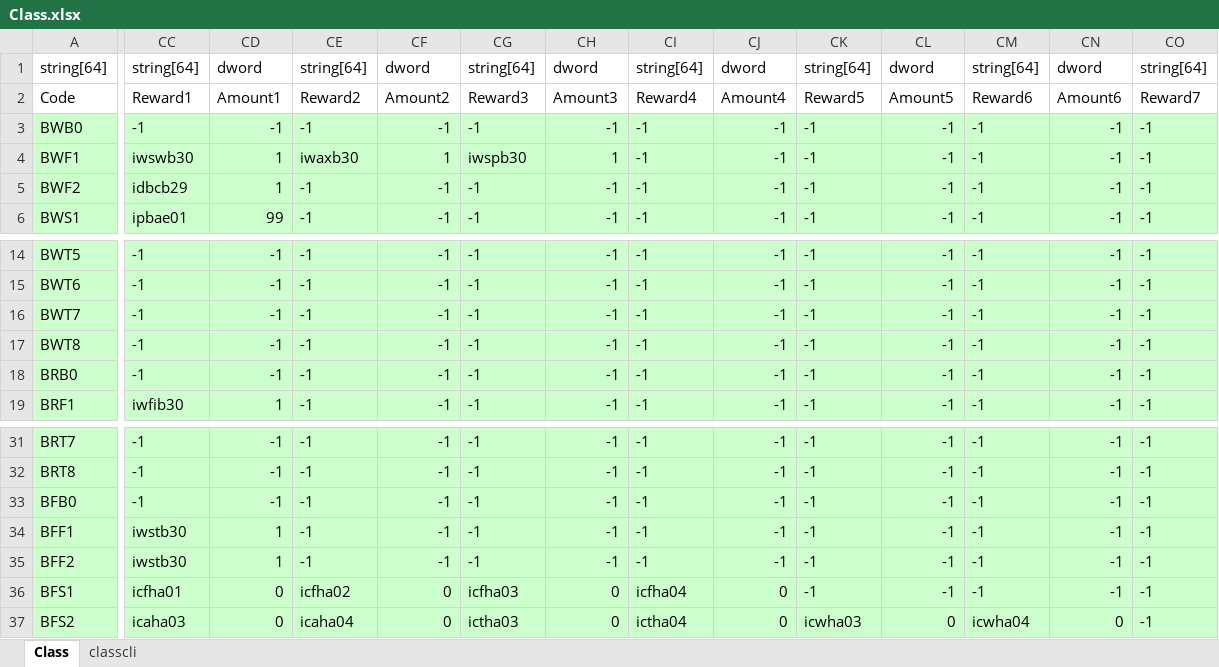
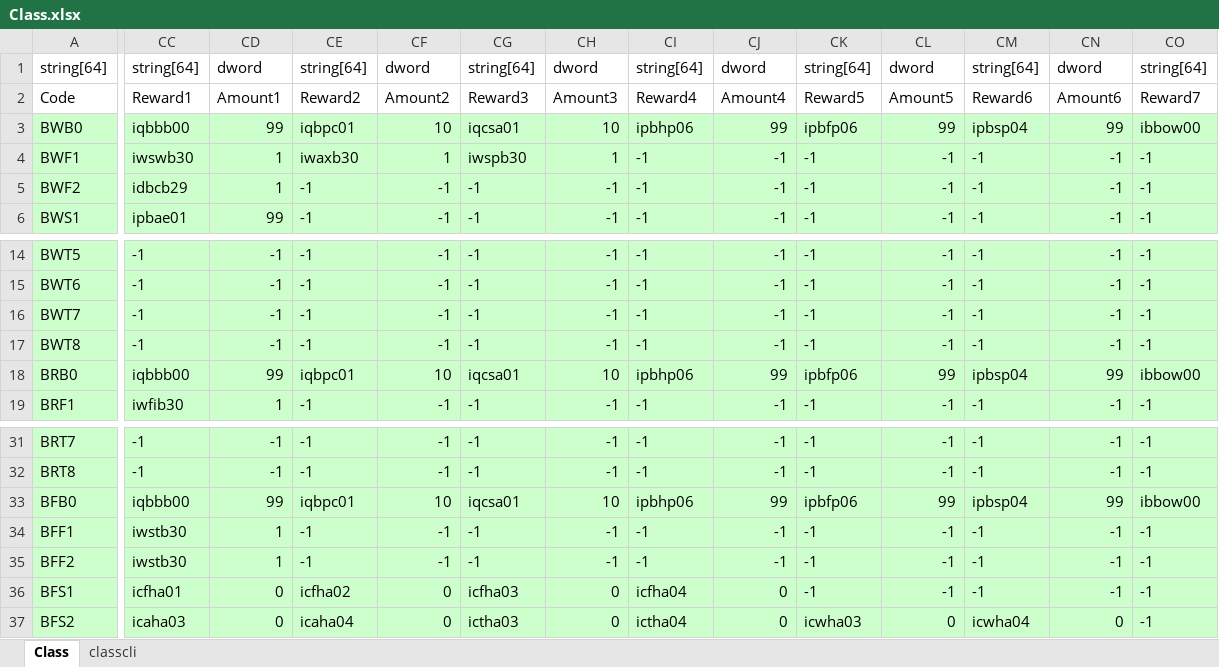
Before and after one commit to juangraydev/nexus-database, an Excel workbook: gu_in/Character.edf/Class.xlsx, sheet Class, drawn as a sheet; only a part is shown, gaps mark what is left out; values as stored, in another font and other column widths than the file's, no borders; the diff covers the shown part only; the diff names each change by its address in the sheet, - before the commit and + after, or states it on an @@ line.

```diff
--- a/gu_in/Character.edf/Class.xlsx (sheet Class)
+++ b/gu_in/Character.edf/Class.xlsx (sheet Class)
-CC3: -1
+CC3: iqbbb00
-CD3: -1
+CD3: 99
-CE3: -1
+CE3: iqbpc01
-CF3: -1
+CF3: 10
-CG3: -1
+CG3: iqcsa01
-CH3: -1
+CH3: 10
-CI3: -1
+CI3: ipbhp06
-CJ3: -1
+CJ3: 99
-CK3: -1
+CK3: ipbfp06
-CL3: -1
+CL3: 99
-CM3: -1
+CM3: ipbsp04
-CN3: -1
+CN3: 99
-CO3: -1
+CO3: ibbow00
-CC18: -1
+CC18: iqbbb00
-CD18: -1
+CD18: 99
-CE18: -1
+CE18: iqbpc01
-CF18: -1
+CF18: 10
-CG18: -1
+CG18: iqcsa01
-CH18: -1
+CH18: 10
-CI18: -1
+CI18: ipbhp06
-CJ18: -1
+CJ18: 99
-CK18: -1
+CK18: ipbfp06
-CL18: -1
+CL18: 99
-CM18: -1
+CM18: ipbsp04
-CN18: -1
+CN18: 99
-CO18: -1
+CO18: ibbow00
-CC33: -1
+CC33: iqbbb00
-CD33: -1
+CD33: 99
-CE33: -1
+CE33: iqbpc01
-CF33: -1
+CF33: 10
-CG33: -1
+CG33: iqcsa01
-CH33: -1
+CH33: 10
-CI33: -1
+CI33: ipbhp06
-CJ33: -1
+CJ33: 99
-CK33: -1
+CK33: ipbfp06
-CL33: -1
+CL33: 99
-CM33: -1
+CM33: ipbsp04
-CN33: -1
+CN33: 99
-CO33: -1
+CO33: ibbow00
```
Also changed, not shown: 143 edited cells elsewhere in this sheet, sheet classcli, 6 other files.
